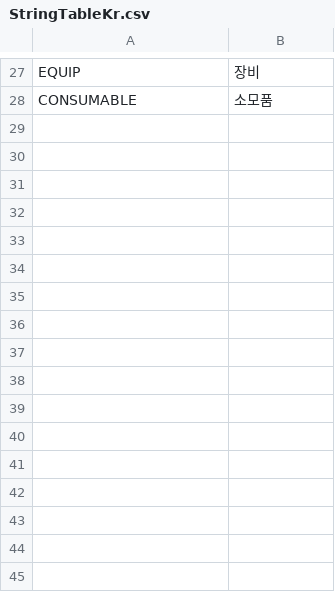
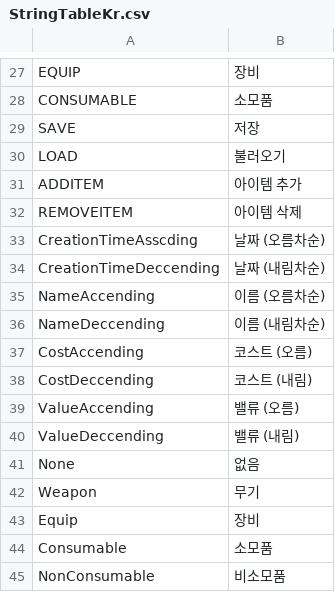
Before and after one commit to Devel-Rocket-ClassRoom/unity-file-ui-study-hyunjin0814, a CSV file: Assets/Resources/DataTables/StringTableKr.csv, drawn as a sheet; only a part is shown, gaps mark what is left out.

```diff
--- a/Assets/Resources/DataTables/StringTableKr.csv
+++ b/Assets/Resources/DataTables/StringTableKr.csv
@@ -28 +28,18 @@ EQUIP,장비
 CONSUMABLE,소모품
+SAVE,저장
+LOAD,불러오기
+ADDITEM,아이템 추가
+REMOVEITEM,아이템 삭제
+CreationTimeAsscding,날짜 (오름차순)
+CreationTimeDeccending,날짜 (내림차순)
+NameAccending,이름 (오름차순)
+NameDeccending,이름 (내림차순)
+CostAccending,코스트 (오름)
+CostDeccending,코스트 (내림)
+ValueAccending,밸류 (오름)
+ValueDeccending,밸류 (내림)
+None,없음
+Weapon,무기
+Equip,장비
+Consumable,소모품
+NonConsumable,비소모품
```
Also changed, not shown: Assets/Resources/DataTables/StringTableEn.csv, Assets/Resources/DataTables/StringTableJp.csv, 21 other files.
